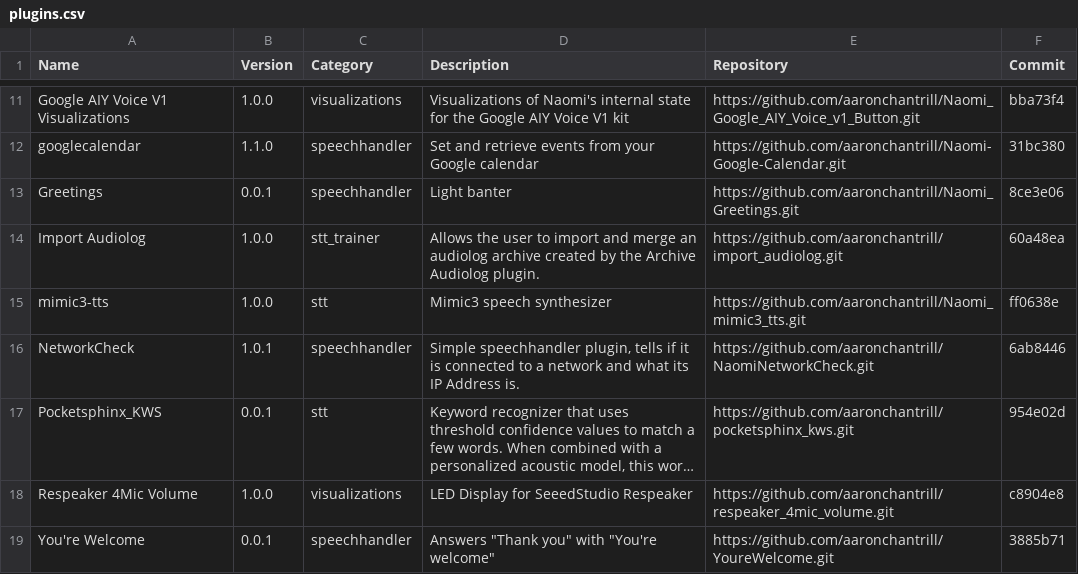
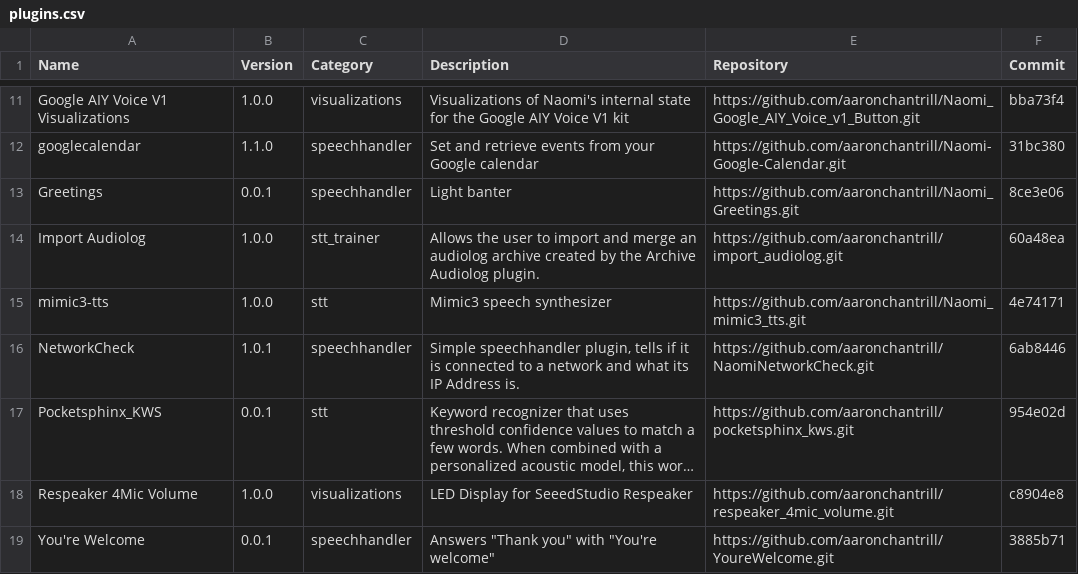
Before and after one commit to NaomiProject/naomi-plugins, a CSV file: plugins.csv, drawn as a sheet; only a part is shown, gaps mark what is left out; long unchanged cells end in ….

Commit message:
Update commit number for Mimic3
Needed to update the url location in the readme.md file.

```diff
--- a/plugins.csv
+++ b/plugins.csv
@@ -14,3 +14,3 @@ Name,Version,Category,Description,Repository,Commit
 "Import Audiolog","1.0.0","stt_trainer","Allows the user to import and merge an audiolog archive created by the Archive Audiolog plugin.","https://github.com/aaronchantrill/import_audiolog.git","60a48ea"
-"mimic3-tts","1.0.0","stt","Mimic3 speech synthesizer","https://github.com/aaronchantrill/Naomi_mimic3_tts.git","ff0638e"
+"mimic3-tts","1.0.0","stt","Mimic3 speech synthesizer","https://github.com/aaronchantrill/Naomi_mimic3_tts.git","4e74171"
 "NetworkCheck","1.0.1","speechhandler","Simple speechhandler plugin, tells if it is connected to a network and what its IP Address is.","https://github.com/aaronchantrill/NaomiNetworkCheck.git","6ab8446"
```
